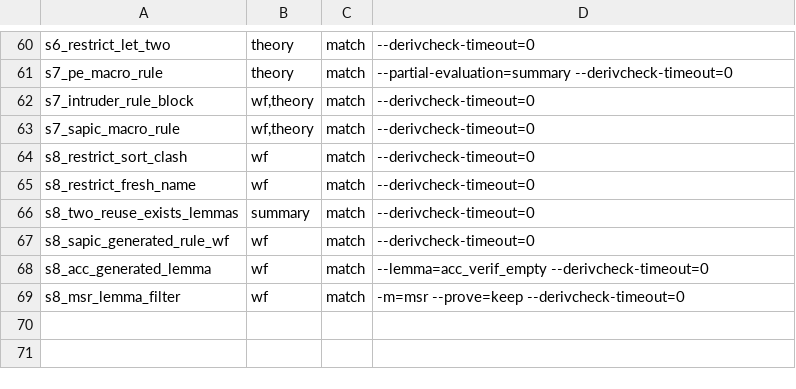
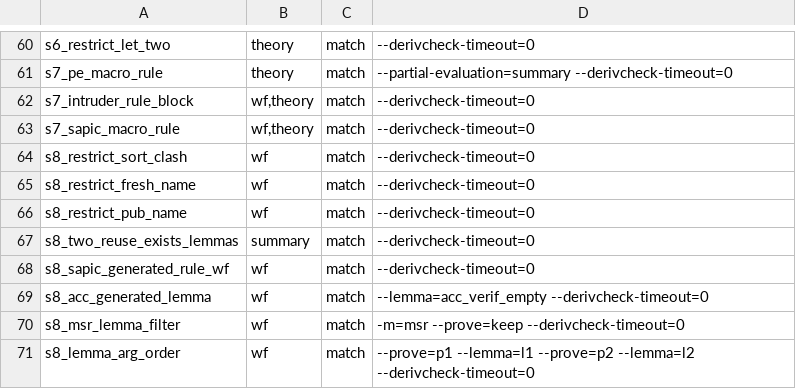
Before and after one commit to kmilner/tamarin-rs, a TSV file: scripts/divergence_fixtures/fixtures.tsv, drawn as a sheet; only a part is shown, gaps mark what is left out.

Commit message:
Review the stage-8 wellformedness pass
`Args::lemma_names` holds HS's `lemmaNames` order — each flag's values
reversed, the `--prove` group first — and `check_if_lemmas_in_theory` prepends
its mismatches, so unmatched argument names print in the oracle's order.
`public_names_report` harvests through the whole-rule name walk the fresh-name
report uses, so a public constant only a `_restrict` formula mentions reaches
its clash group.  `formula_reports` and `mult_restricted_report` read the
signature off the theory, `check_terms` replaces a one-field struct, and the
duplicated report widths and unresolvable doc links go.  Verified against the
pinned oracle, with two new divergence fixtures.

```diff
--- a/scripts/divergence_fixtures/fixtures.tsv
+++ b/scripts/divergence_fixtures/fixtures.tsv
@@ -65,2 +65,3 @@ s8_restrict_sort_clash	wf	match	--derivcheck-timeout=0
 s8_restrict_fresh_name	wf	match	--derivcheck-timeout=0
+s8_restrict_pub_name	wf	match	--derivcheck-timeout=0
 s8_two_reuse_exists_lemmas	summary	match	--derivcheck-timeout=0
@@ -69 +70,2 @@ s8_acc_generated_lemma	wf	match	--lemma=acc_verif_empty --derivcheck-timeout=0
 s8_msr_lemma_filter	wf	match	-m=msr --prove=keep --derivcheck-timeout=0
+s8_lemma_arg_order	wf	match	--prove=p1 --lemma=l1 --prove=p2 --lemma=l2 --derivcheck-timeout=0
```
Also changed, not shown: 25 other files.
